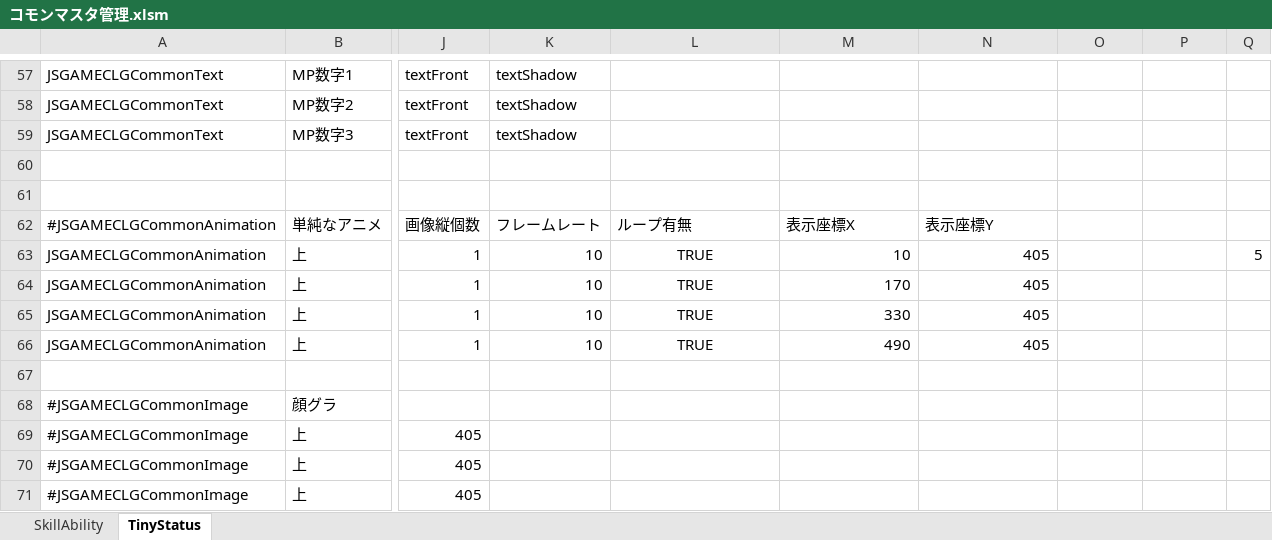
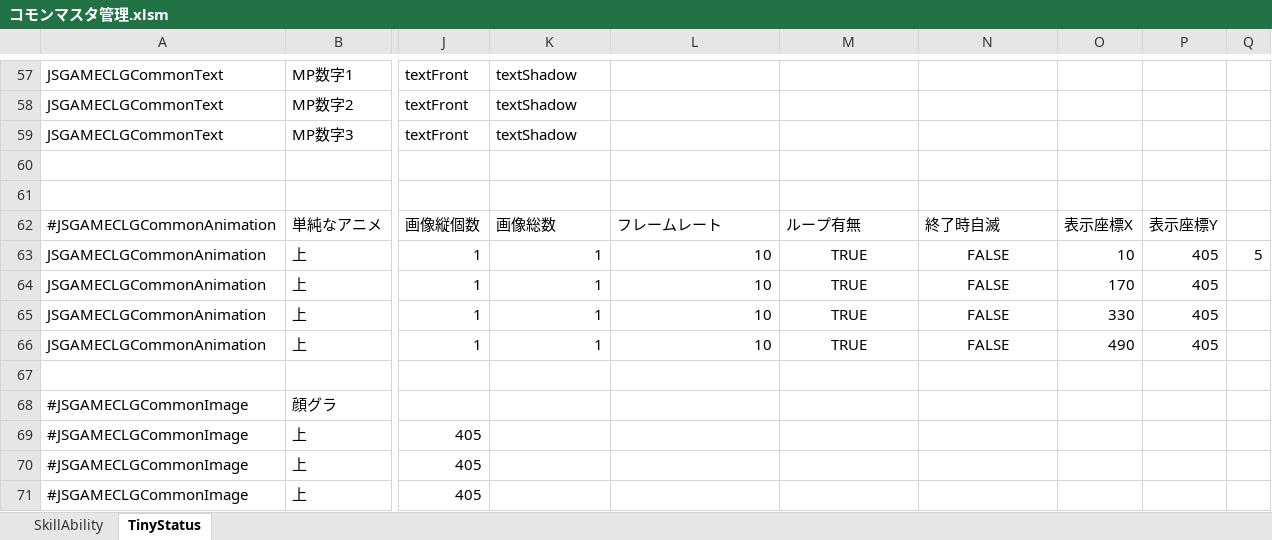
Before and after one commit to javel555/JSTOHO, an Excel workbook: master/disp/common/コモンマスタ管理.xlsm, sheet TinyStatus, drawn as a sheet; only a part is shown, gaps mark what is left out; values as stored, in another font and other column widths than the file's, no borders; charts and pictures not drawn; the diff names each change by its address in the sheet, - before the commit and + after, or states it on an @@ line.

```diff
--- a/master/disp/common/コモンマスタ管理.xlsm (sheet TinyStatus)
+++ b/master/disp/common/コモンマスタ管理.xlsm (sheet TinyStatus)
-K62: フレームレート
+K62: 画像総数
-L62: ループ有無
+L62: フレームレート
-M62: 表示座標X
+M62: ループ有無
-N62: 表示座標Y
+N62: 終了時自滅
-O62: (empty)
+O62: 表示座標X
-P62: (empty)
+P62: 表示座標Y
-K63:K66: 10
+K63:K66: 1
-L63:L66: TRUE
+L63:L66: 10
-L63:L66 alignment: center
+L63:L66 alignment: right
-M63: 10
+M63: TRUE
-M63:N66 alignment: right
+M63:N66 alignment: center
-N63:N66: 405
+N63:N66: FALSE
-O63: (empty)
+O63: 10
-P63:P66: (empty)
+P63:P66: 405
-M64: 170
+M64: TRUE
-O64: (empty)
+O64: 170
-M65: 330
+M65: TRUE
-O65: (empty)
+O65: 330
-M66: 490
+M66: TRUE
-O66: (empty)
+O66: 490
```
Also changed, not shown: sheet SkillAbility, charts or pictures, master/disp/dungion/ダンジョン画面マスタ管理.xlsm, master/disp/village/博麗神社マスタ管理.xlsm, 29 other files.
